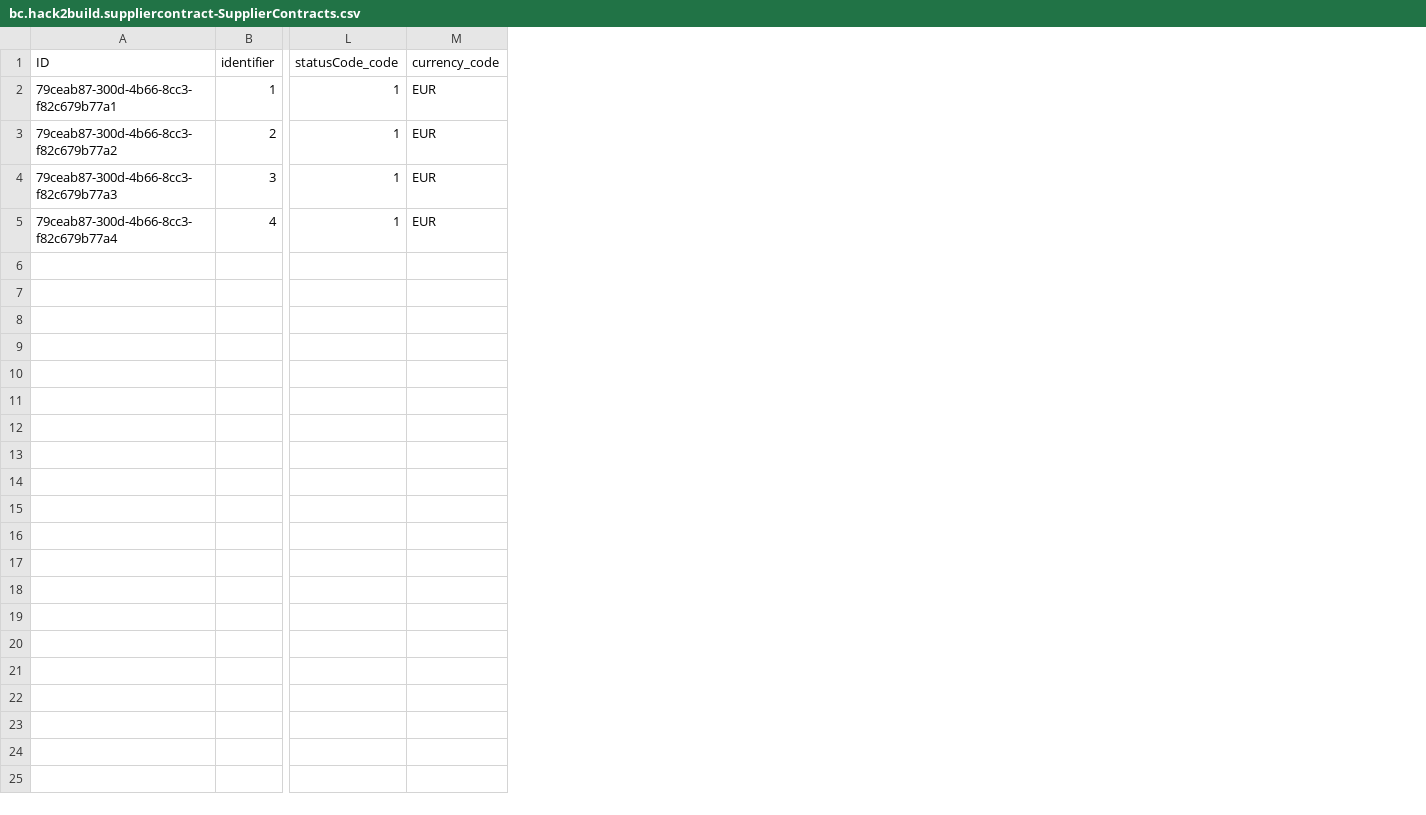
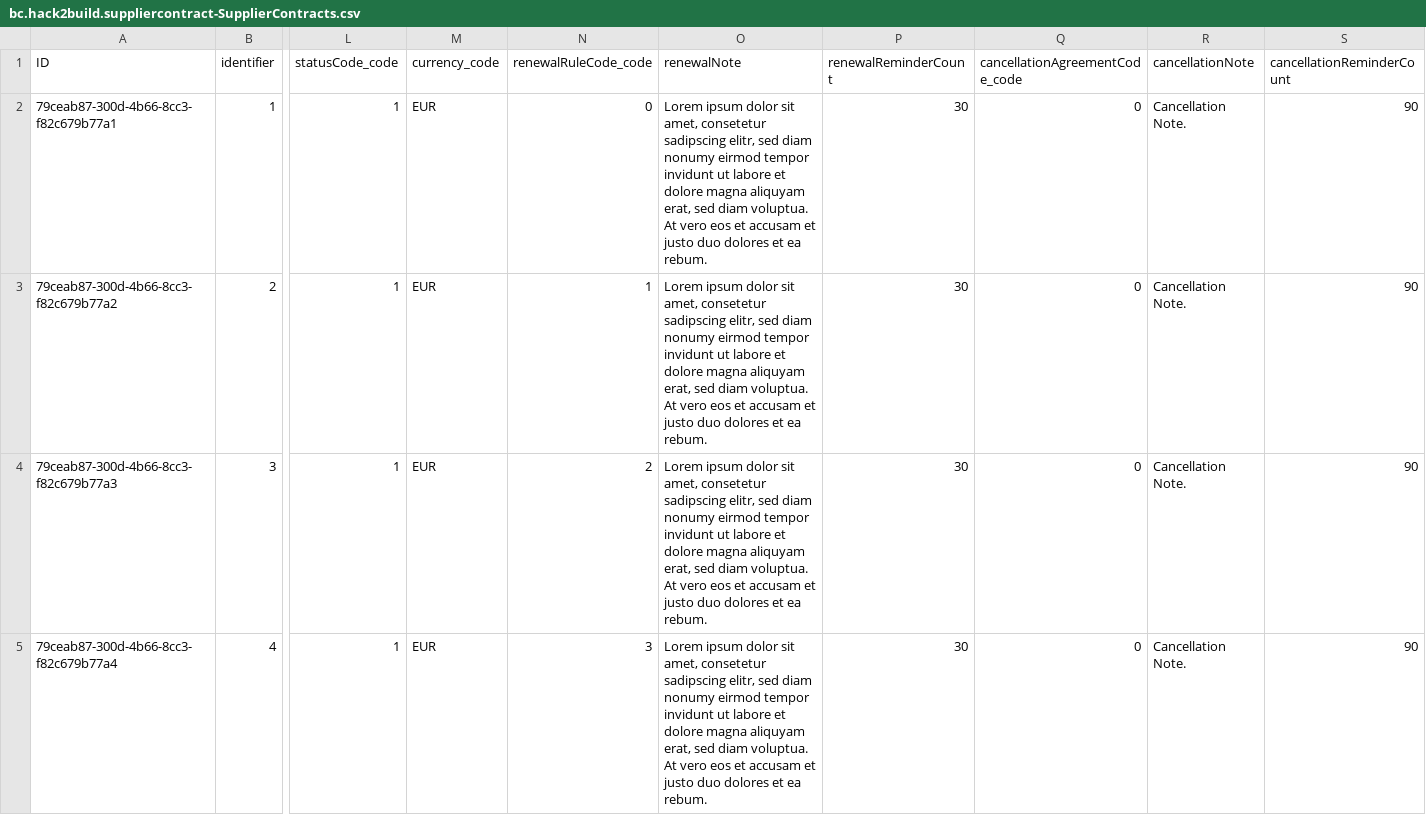
Before and after one commit to eduarddojan/SAP-CAP-Full-Stack-, a CSV file: db/data/bc.hack2build.suppliercontract-SupplierContracts.csv, drawn as a sheet; only a part is shown, gaps mark what is left out; the diff names each change by its address in the sheet, - before the commit and + after, or states it on an @@ line.

```diff
--- a/db/data/bc.hack2build.suppliercontract-SupplierContracts.csv
+++ b/db/data/bc.hack2build.suppliercontract-SupplierContracts.csv
+column N (renewalRuleCode_code), rows 2-5: 0 | 1 | 2 | 3
+column O (renewalNote), rows 2-5: all Lorem ipsum dolor sit amet, consetetur sadipscing elitr, sed diam nonumy eirmod tempor invidunt ut labore et dolore magna aliquyam erat, sed diam voluptua. At vero eos et accusam et justo duo dolores et ea rebum.
+column P (renewalReminderCount), rows 2-5: all 30
+column Q (cancellationAgreementCode_code), rows 2-5: all 0
+column R (cancellationNote), rows 2-5: all Cancellation Note.
+column S (cancellationReminderCount), rows 2-5: all 90
```
Also changed, not shown: 4 other files.
